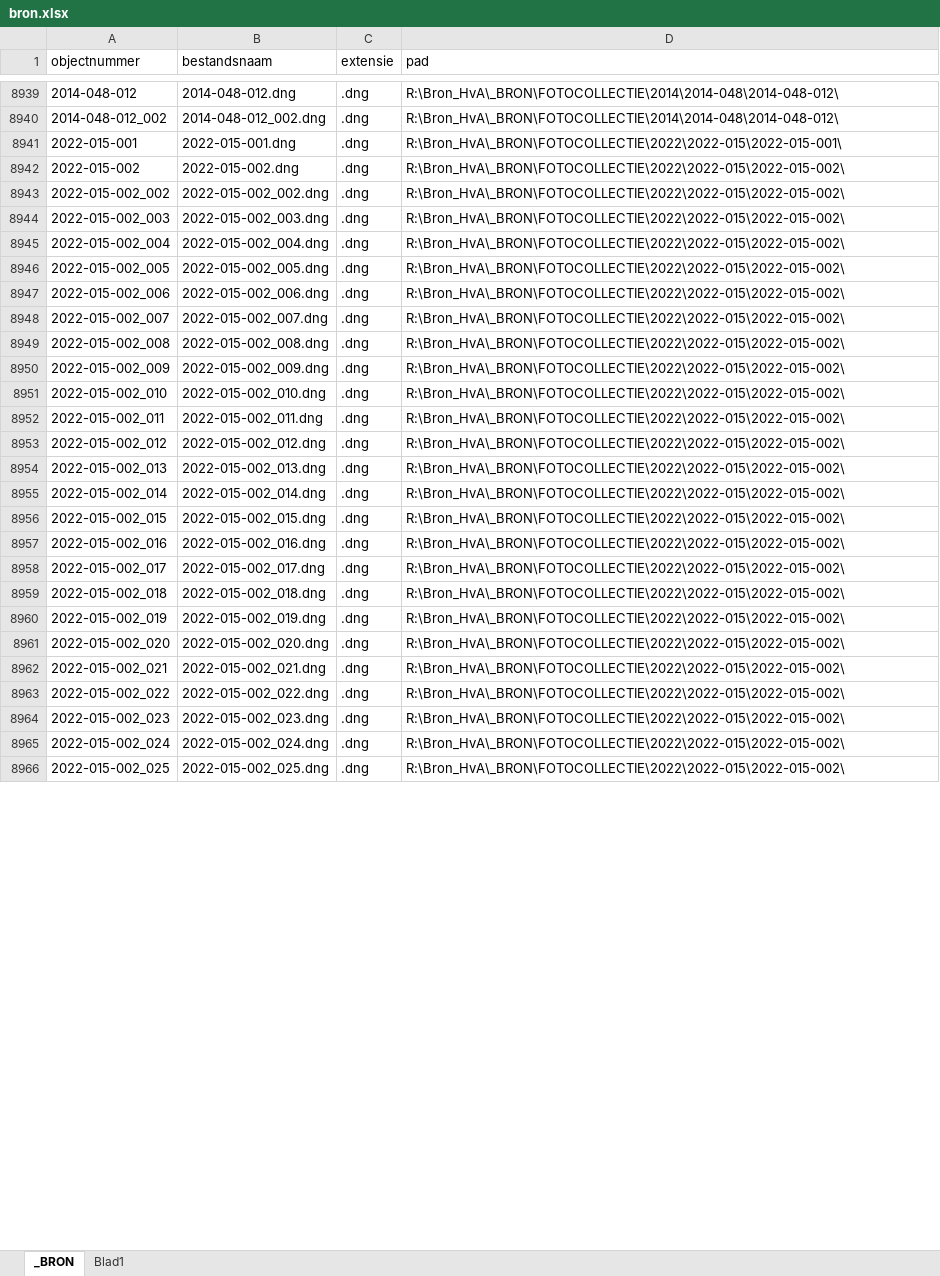
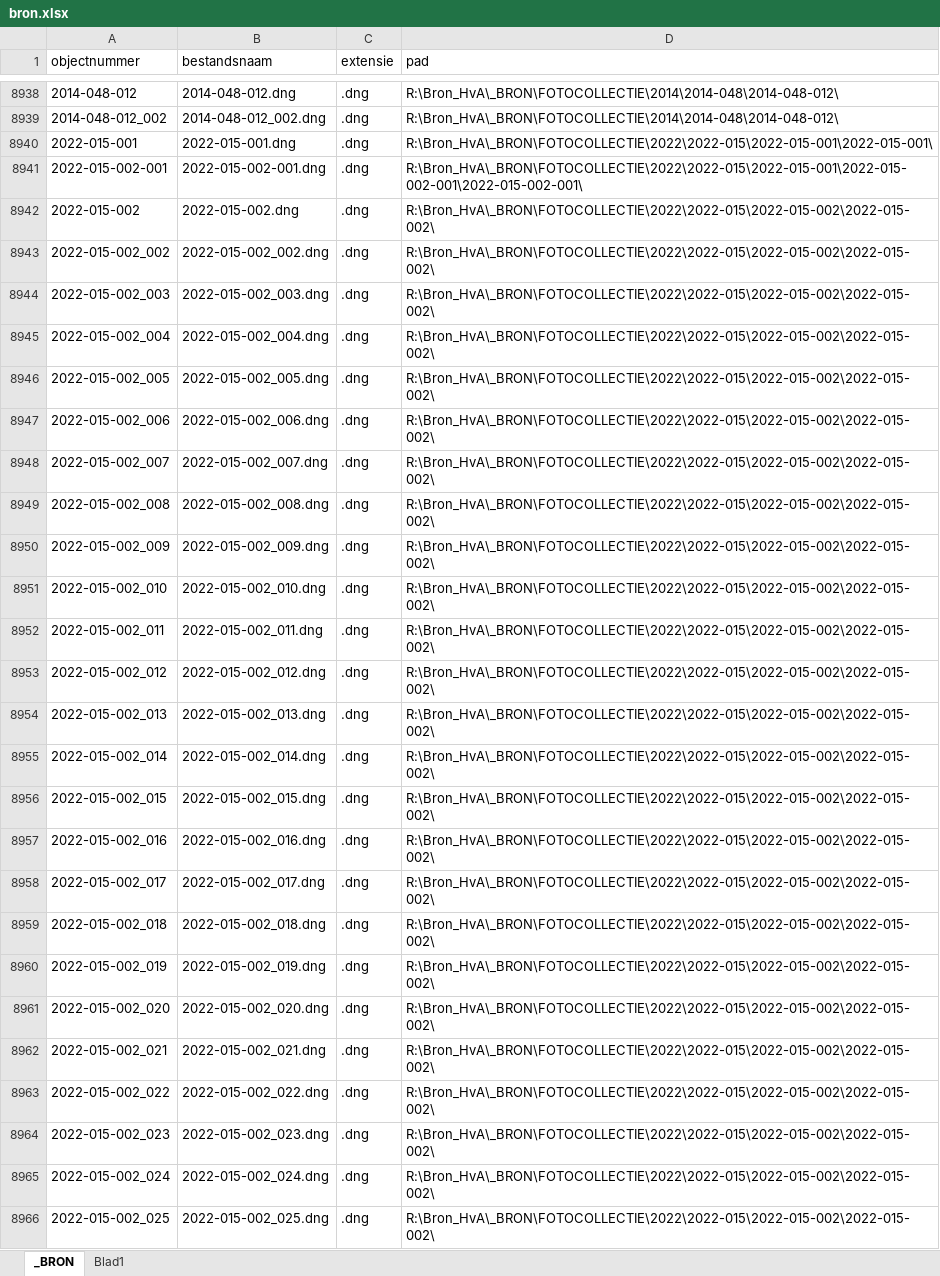
Before and after one commit to huisvanalijn/hva-im-dataportal, an Excel workbook: dataportalapp/static/data/hva/bron.xlsx, sheet _BRON, drawn as a sheet; only a part is shown, gaps mark what is left out; values as stored, in another font and other column widths than the file's, no borders; table styles not drawn; addresses are those after the commit; the diff covers the shown part only; the diff names each change by its address in the sheet, - before the commit and + after, or states it on an @@ line.

Commit message:
bron

```diff
--- a/dataportalapp/static/data/hva/bron.xlsx (sheet _BRON)
+++ b/dataportalapp/static/data/hva/bron.xlsx (sheet _BRON)
-D8940 (pad): R:\Bron_HvA\_BRON\FOTOCOLLECTIE\2022\2022-015\2022-015-001\
+D8940 (pad): R:\Bron_HvA\_BRON\FOTOCOLLECTIE\2022\2022-015\2022-015-001\2022-015-001\
+row 8941: 2022-015-002-001 | 2022-015-002-001.dng | .dng | R:\Bron_HvA\_BRON\FOTOCOLLECTIE\2022\2022-015\2022-015-001\2022-015-002-001\2022-015-002-001\
-D8942:D8966 (pad): R:\Bron_HvA\_BRON\FOTOCOLLECTIE\2022\2022-015\2022-015-002\
+D8942:D8966 (pad): R:\Bron_HvA\_BRON\FOTOCOLLECTIE\2022\2022-015\2022-015-002\2022-015-002\
```
Also changed, not shown: 4 added rows, 6 removed rows and 142 edited cells elsewhere in this sheet, 2 other files.
